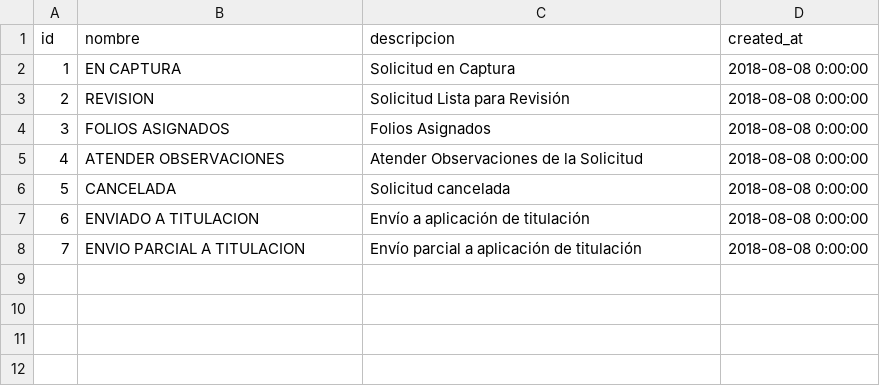
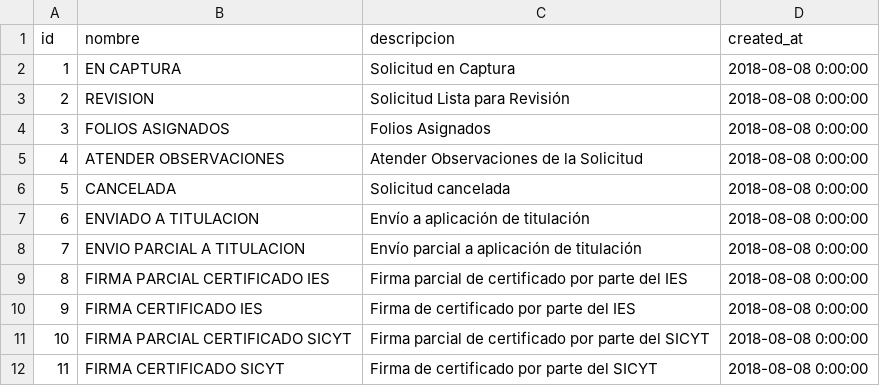
Before and after one commit to subsesjal/siiges-services, a CSV file: packages/core/src/drivers/db/CSVFiles/estatus_solicitudes_folios.csv, drawn as a sheet.

```diff
--- a/packages/core/src/drivers/db/CSVFiles/estatus_solicitudes_folios.csv
+++ b/packages/core/src/drivers/db/CSVFiles/estatus_solicitudes_folios.csv
@@ -8 +8,5 @@ id,nombre,descripcion,created_at
 7,ENVIO PARCIAL A TITULACION,Envío parcial a aplicación de titulación,2018-08-08 0:00:00
+8,FIRMA PARCIAL CERTIFICADO IES,Firma parcial de certificado por parte del IES,2018-08-08 0:00:00
+9,FIRMA CERTIFICADO IES,Firma de certificado por parte del IES,2018-08-08 0:00:00
+10,FIRMA PARCIAL CERTIFICADO SICYT,Firma parcial de certificado por parte del SICYT,2018-08-08 0:00:00
+11,FIRMA CERTIFICADO SICYT,Firma de certificado por parte del SICYT,2018-08-08 0:00:00
```
Also changed, not shown: 1 other file.
